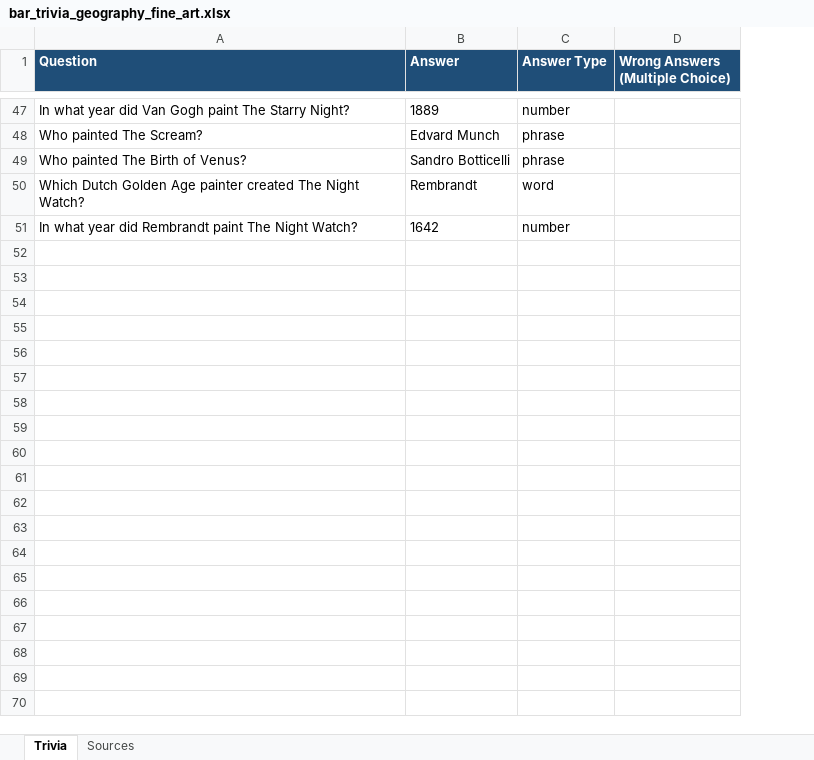
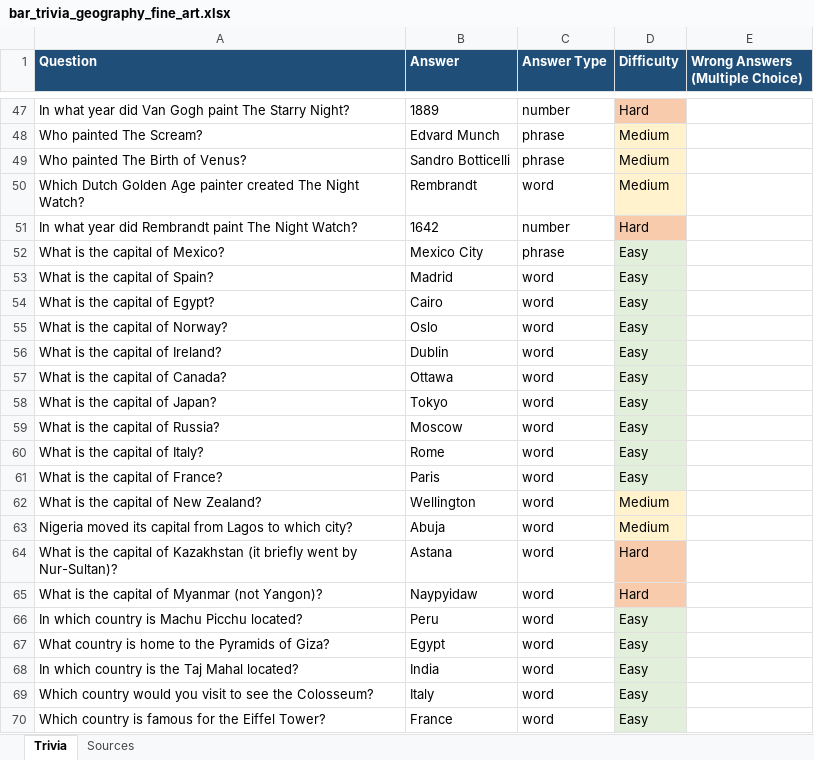
Before and after one commit to PrettyGoodSoftware1000/WhereTheFukIsCarmenSandiego, an Excel workbook: bar_trivia_geography_fine_art.xlsx, sheet Trivia, drawn as a sheet; only a part is shown, gaps mark what is left out; values as stored, in another font and other column widths than the file's, no borders; the diff covers the shown part only; the diff names each change by its address in the sheet, - before the commit and + after, or states it on an @@ line.

```diff
--- a/bar_trivia_geography_fine_art.xlsx (sheet Trivia)
+++ b/bar_trivia_geography_fine_art.xlsx (sheet Trivia)
+column D (Difficulty), rows 47-51: Hard | Medium | Medium | Medium | Hard
+row 52: What is the capital of Mexico? | Mexico City | phrase | Easy
+row 53: What is the capital of Spain? | Madrid | word | Easy
+row 54: What is the capital of Egypt? | Cairo | word | Easy
+row 55: What is the capital of Norway? | Oslo | word | Easy
+row 56: What is the capital of Ireland? | Dublin | word | Easy
+row 57: What is the capital of Canada? | Ottawa | word | Easy
+row 58: What is the capital of Japan? | Tokyo | word | Easy
+row 59: What is the capital of Russia? | Moscow | word | Easy
+row 60: What is the capital of Italy? | Rome | word | Easy
+row 61: What is the capital of France? | Paris | word | Easy
+row 62: What is the capital of New Zealand? | Wellington | word | Medium
+row 63: Nigeria moved its capital from Lagos to which city? | Abuja | word | Medium
+row 64: What is the capital of Kazakhstan (it briefly went by Nur-Sultan)? | Astana | word | Hard
+row 65: What is the capital of Myanmar (not Yangon)? | Naypyidaw | word | Hard
+row 66: In which country is Machu Picchu located? | Peru | word | Easy
+row 67: What country is home to the Pyramids of Giza? | Egypt | word | Easy
+row 68: In which country is the Taj Mahal located? | India | word | Easy
+row 69: Which country would you visit to see the Colosseum? | Italy | word | Easy
+row 70: Which country is famous for the Eiffel Tower? | France | word | Easy
```
Also changed, not shown: 181 added rows elsewhere in this sheet, sheet Sources, 1 other file.
